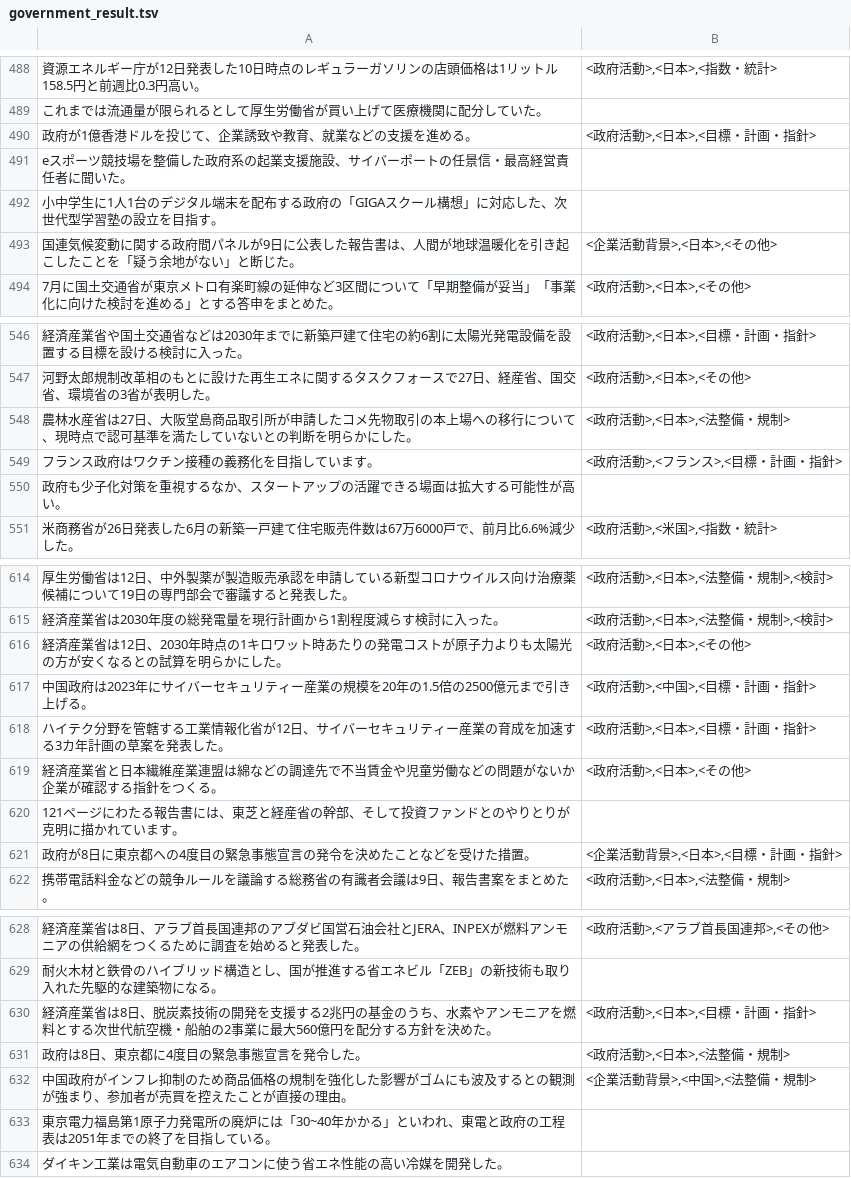
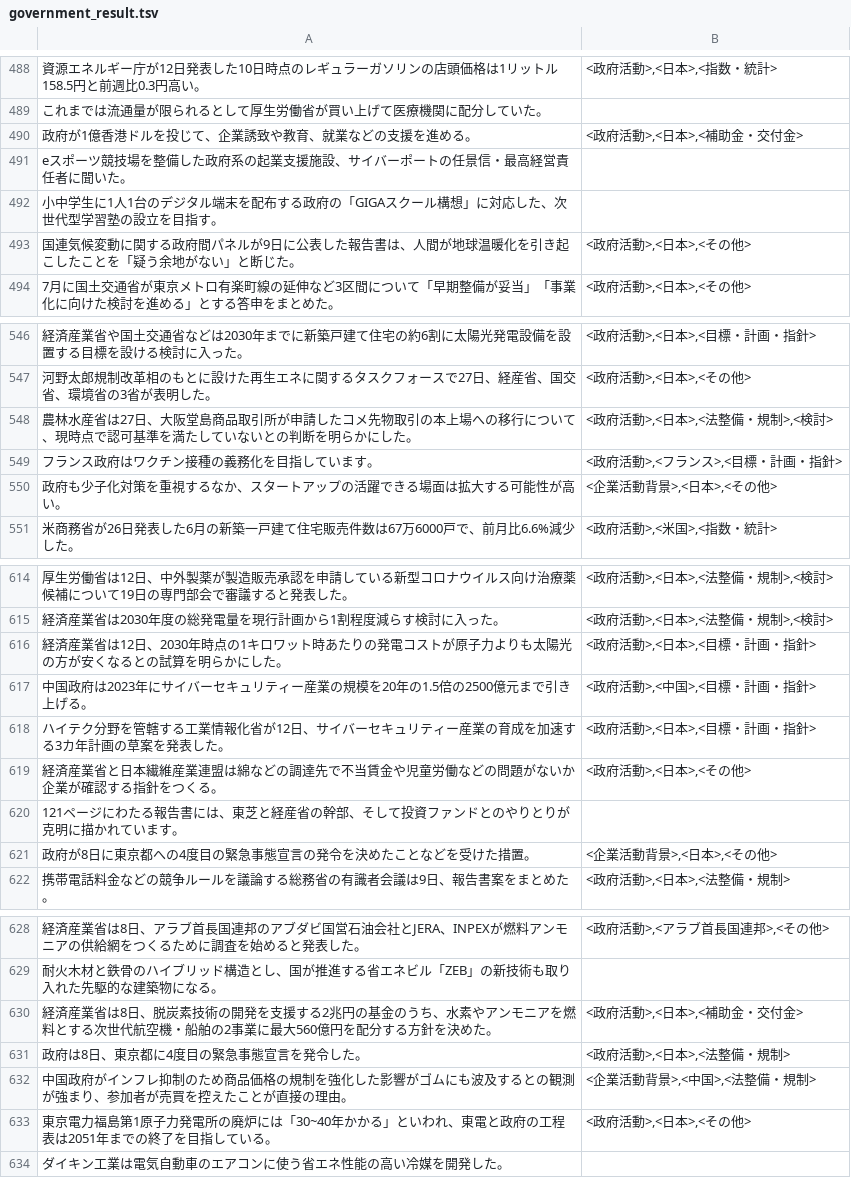
Before and after one commit to koba-stockmark/PredicateStructuring, a TSV file: government_result.tsv, drawn as a sheet; only a part is shown, gaps mark what is left out; the diff covers the shown part only; the diff names each change by its address in the sheet, - before the commit and + after, or states it on an @@ line.

```diff
--- a/government_result.tsv
+++ b/government_result.tsv
-B490: <政府活動>,<日本>,<目標・計画・指針>
+B490: <政府活動>,<日本>,<補助金・交付金>
-B493: <企業活動背景>,<日本>,<その他>
+B493: <政府活動>,<日本>,<その他>
-B548: <政府活動>,<日本>,<法整備・規制>
+B548: <政府活動>,<日本>,<法整備・規制>,<検討>
-B550: (empty)
+B550: <企業活動背景>,<日本>,<その他>
-B616: <政府活動>,<日本>,<その他>
+B616: <政府活動>,<日本>,<目標・計画・指針>
-B621: <企業活動背景>,<日本>,<目標・計画・指針>
+B621: <企業活動背景>,<日本>,<その他>
-B630: <政府活動>,<日本>,<目標・計画・指針>
+B630: <政府活動>,<日本>,<補助金・交付金>
-B633: (empty)
+B633: <政府活動>,<日本>,<その他>
```
Also changed, not shown: 39 edited cells elsewhere in this file, 13 other files.
